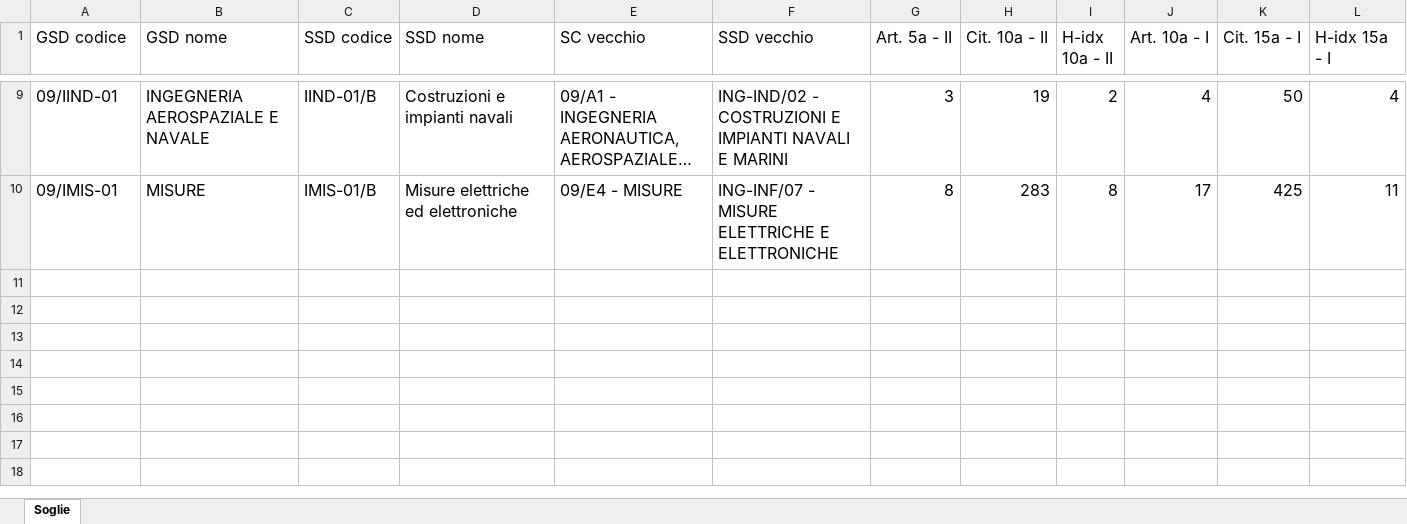
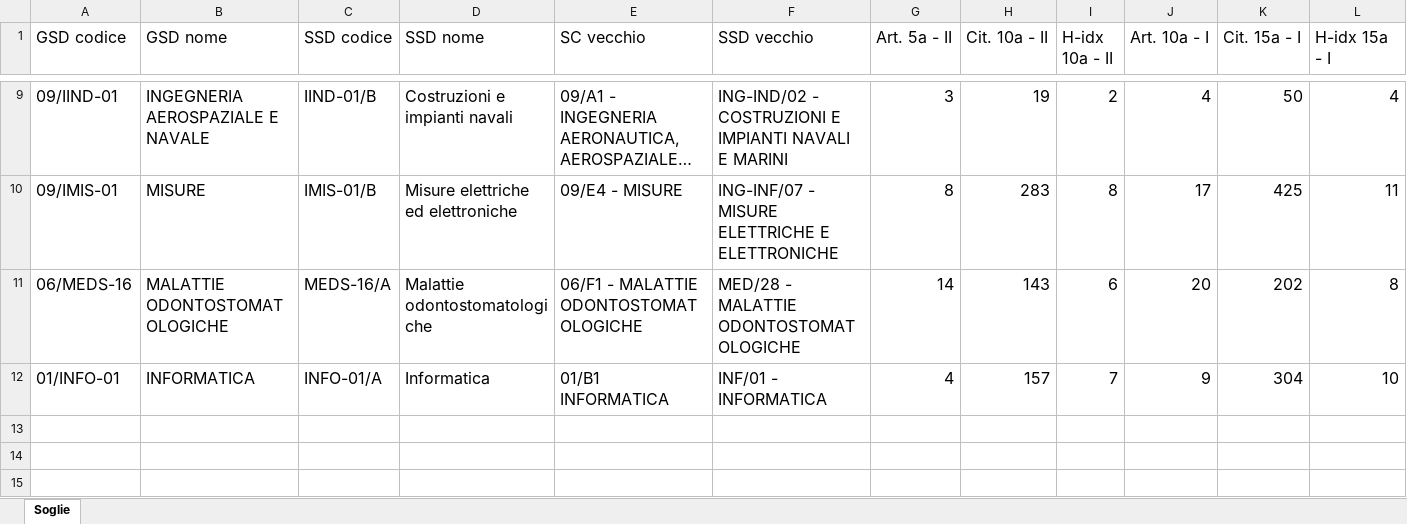
Before and after one commit to riccardoberta/deep, an Excel workbook: soglie/soglie.xlsx, sheet Soglie, drawn as a sheet; only a part is shown, gaps mark what is left out; the shorter side is filled out with more unchanged rows; long unchanged cells end in …; values as stored, in another font and other column widths than the file's, no borders; rows hold the shown columns only; the diff names each change by its address in the sheet, - before the commit and + after, or states it on an @@ line.

```diff
--- a/soglie/soglie.xlsx (sheet Soglie)
+++ b/soglie/soglie.xlsx (sheet Soglie)
-row 11: (empty)
+row 11: 06/MEDS-16 | MALATTIE ODONTOSTOMATOLOGICHE | MEDS-16/A | Malattie odontostomatologiche | 06/F1 - MALATTIE ODONTOSTOMATOLOGICHE | MED/28 - MALATTIE ODONTOSTOMATOLOGICHE | 14 | 143 | 6 | 20 | 202 | 8
-row 12: (empty)
+row 12: 01/INFO-01 | INFORMATICA | INFO-01/A | Informatica | 01/B1 INFORMATICA | INF/01 - INFORMATICA | 4 | 157 | 7 | 9 | 304 | 10
```
Also changed, not shown: 2 other files.
